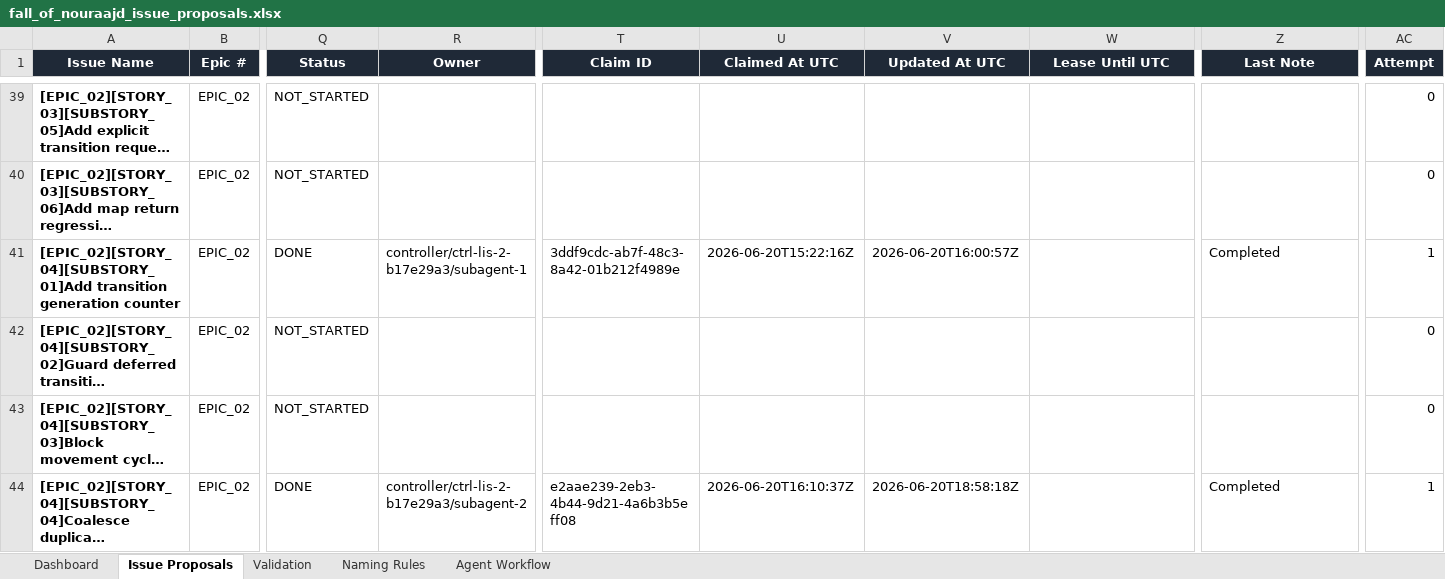
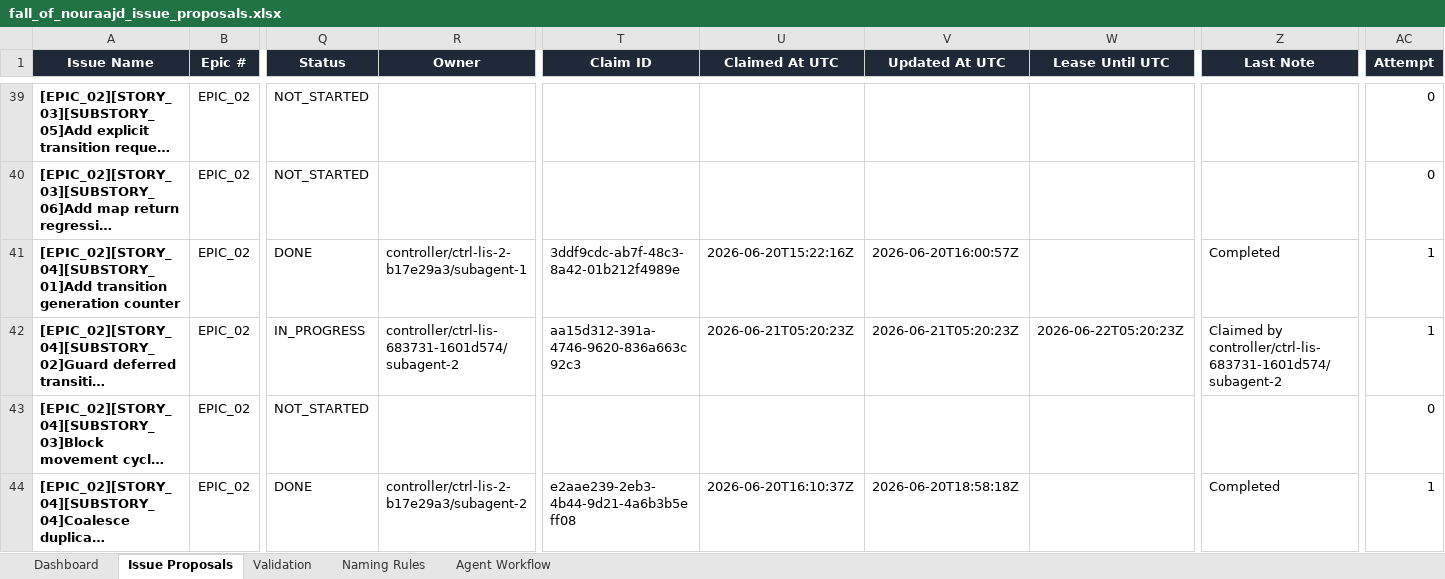
Before and after one commit to lisu188/fall-of-nouraajd, an Excel workbook: planning/fall_of_nouraajd_issue_proposals.xlsx, sheet Issue Proposals, drawn as a sheet; only a part is shown, gaps mark what is left out; long unchanged cells end in …; values as stored, in another font and other column widths than the file's, no borders; conditional formats and table styles not drawn; the diff names each change by its address in the sheet, - before the commit and + after, or states it on an @@ line.

Commit message:
Claim E02 S04 SS02 deferred callbacks

```diff
--- a/planning/fall_of_nouraajd_issue_proposals.xlsx (sheet Issue Proposals)
+++ b/planning/fall_of_nouraajd_issue_proposals.xlsx (sheet Issue Proposals)
-Q42 (Status): NOT_STARTED
+Q42 (Status): IN_PROGRESS
-R42 (Owner): (empty)
+R42 (Owner): controller/ctrl-lis-683731-1601d574/subagent-2
-T42 (Claim ID): (empty)
+T42 (Claim ID): aa15d312-391a-4746-9620-836a663c92c3
-U42 (Claimed At UTC): (empty)
+U42 (Claimed At UTC): 2026-06-21T05:20:23Z
-V42 (Updated At UTC): (empty)
+V42 (Updated At UTC): 2026-06-21T05:20:23Z
-W42 (Lease Until UTC): (empty)
+W42 (Lease Until UTC): 2026-06-22T05:20:23Z
-Z42 (Last Note): (empty)
+Z42 (Last Note): Claimed by controller/ctrl-lis-683731-1601d574/subagent-2
-AC42 (Attempt): 0
+AC42 (Attempt): 1
```
